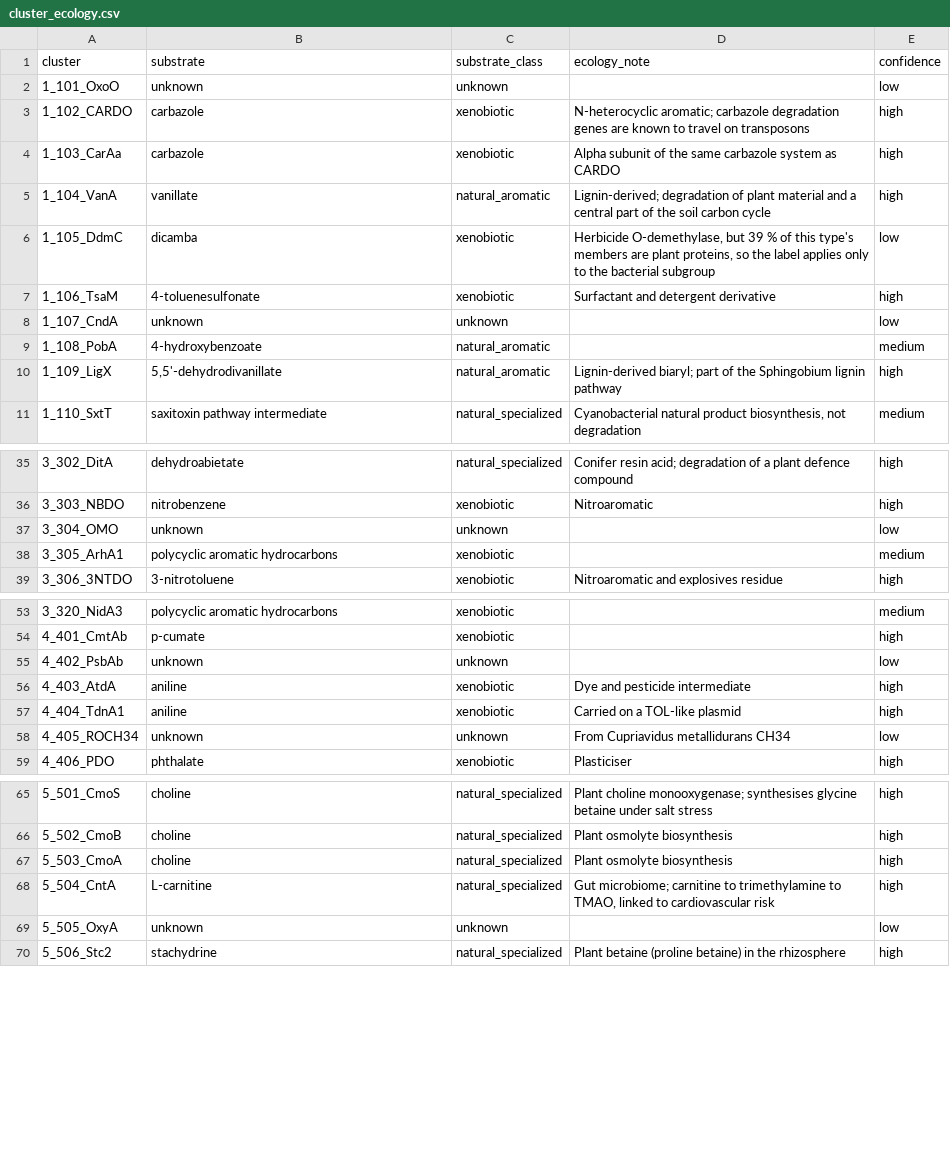
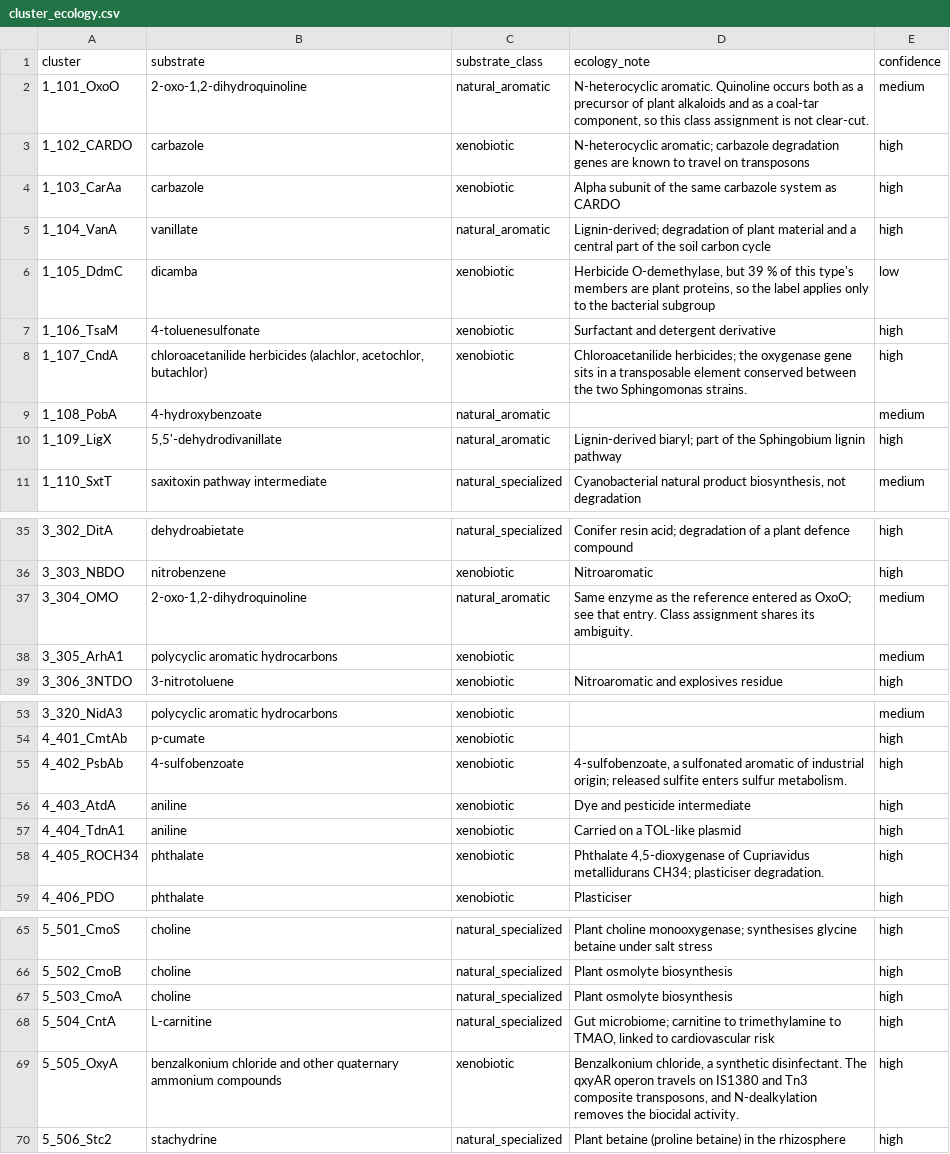
Before and after one commit to recepcanaltinbag/pro-sim-blast, a CSV file: cluster_ecology.csv, drawn as a sheet; only a part is shown, gaps mark what is left out; the diff covers the shown part only.

```diff
--- a/cluster_ecology.csv
+++ b/cluster_ecology.csv
@@ -1,3 +1,3 @@
 cluster,substrate,substrate_class,ecology_note,confidence
-1_101_OxoO,unknown,unknown,,low
+1_101_OxoO,"2-oxo-1,2-dihydroquinoline",natural_aromatic,"N-heterocyclic aromatic. Quinoline occurs both as a precursor of plant alkaloids and as a coal-tar component, so this class assignment is not clear-cut.",medium
 1_102_CARDO,carbazole,xenobiotic,N-heterocyclic aromatic; carbazole degradation genes are known to travel on transposons,high
@@ -7,3 +7,3 @@ cluster,substrate,substrate_class,ecology_note,confidence
 1_106_TsaM,4-toluenesulfonate,xenobiotic,Surfactant and detergent derivative,high
-1_107_CndA,unknown,unknown,,low
+1_107_CndA,"chloroacetanilide herbicides (alachlor, acetochlor, butachlor)",xenobiotic,Chloroacetanilide herbicides; the oxygenase gene sits in a transposable element conserved between the two Sphingomonas strains.,high
 1_108_PobA,4-hydroxybenzoate,natural_aromatic,,medium
@@ -36,3 +36,3 @@ cluster,substrate,substrate_class,ecology_note,confidence
 3_303_NBDO,nitrobenzene,xenobiotic,Nitroaromatic,high
-3_304_OMO,unknown,unknown,,low
+3_304_OMO,"2-oxo-1,2-dihydroquinoline",natural_aromatic,Same enzyme as the reference entered as OxoO; see that entry. Class assignment shares its ambiguity.,medium
 3_305_ArhA1,polycyclic aromatic hydrocarbons,xenobiotic,,medium
@@ -54,6 +54,6 @@ cluster,substrate,substrate_class,ecology_note,confidence
 4_401_CmtAb,p-cumate,xenobiotic,,high
-4_402_PsbAb,unknown,unknown,,low
+4_402_PsbAb,4-sulfobenzoate,xenobiotic,"4-sulfobenzoate, a sulfonated aromatic of industrial origin; released sulfite enters sulfur metabolism.",high
 4_403_AtdA,aniline,xenobiotic,Dye and pesticide intermediate,high
 4_404_TdnA1,aniline,xenobiotic,Carried on a TOL-like plasmid,high
-4_405_ROCH34,unknown,unknown,From Cupriavidus metallidurans CH34,low
+4_405_ROCH34,phthalate,xenobiotic,"Phthalate 4,5-dioxygenase of Cupriavidus metallidurans CH34; plasticiser degradation.",high
 4_406_PDO,phthalate,xenobiotic,Plasticiser,high
@@ -68,3 +68,3 @@ cluster,substrate,substrate_class,ecology_note,confidence
 5_504_CntA,L-carnitine,natural_specialized,"Gut microbiome; carnitine to trimethylamine to TMAO, linked to cardiovascular risk",high
-5_505_OxyA,unknown,unknown,,low
+5_505_OxyA,benzalkonium chloride and other quaternary ammonium compounds,xenobiotic,"Benzalkonium chloride, a synthetic disinfectant. The qxyAR operon travels on IS1380 and Tn3 composite transposons, and N-dealkylation removes the biocidal activity.",high
 5_506_Stc2,stachydrine,natural_specialized,Plant betaine (proline betaine) in the rhizosphere,high
```
Also changed, not shown: 3 edited cells elsewhere in this file, chemistry.csv, 37 other files.
